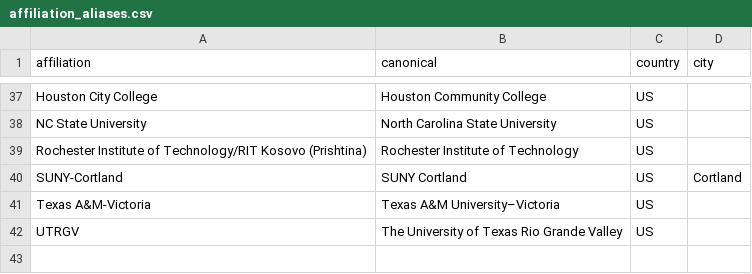
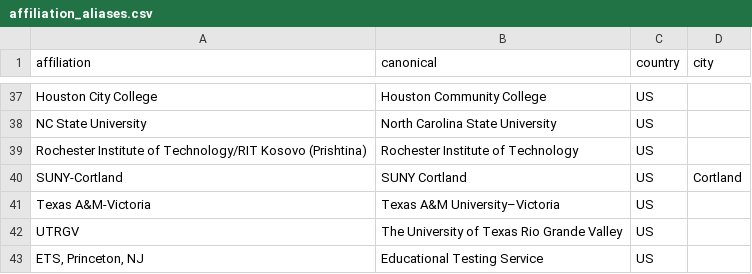
Before and after one commit to justalewis/cccc-program-corpus, a CSV file: data/affiliation_aliases.csv, drawn as a sheet; only a part is shown, gaps mark what is left out; the diff names each change by its address in the sheet, - before the commit and + after, or states it on an @@ line.

```diff
--- a/data/affiliation_aliases.csv
+++ b/data/affiliation_aliases.csv
+row 43: ETS, Princeton, NJ | Educational Testing Service | US
```
Also changed, not shown: 6 other files.
